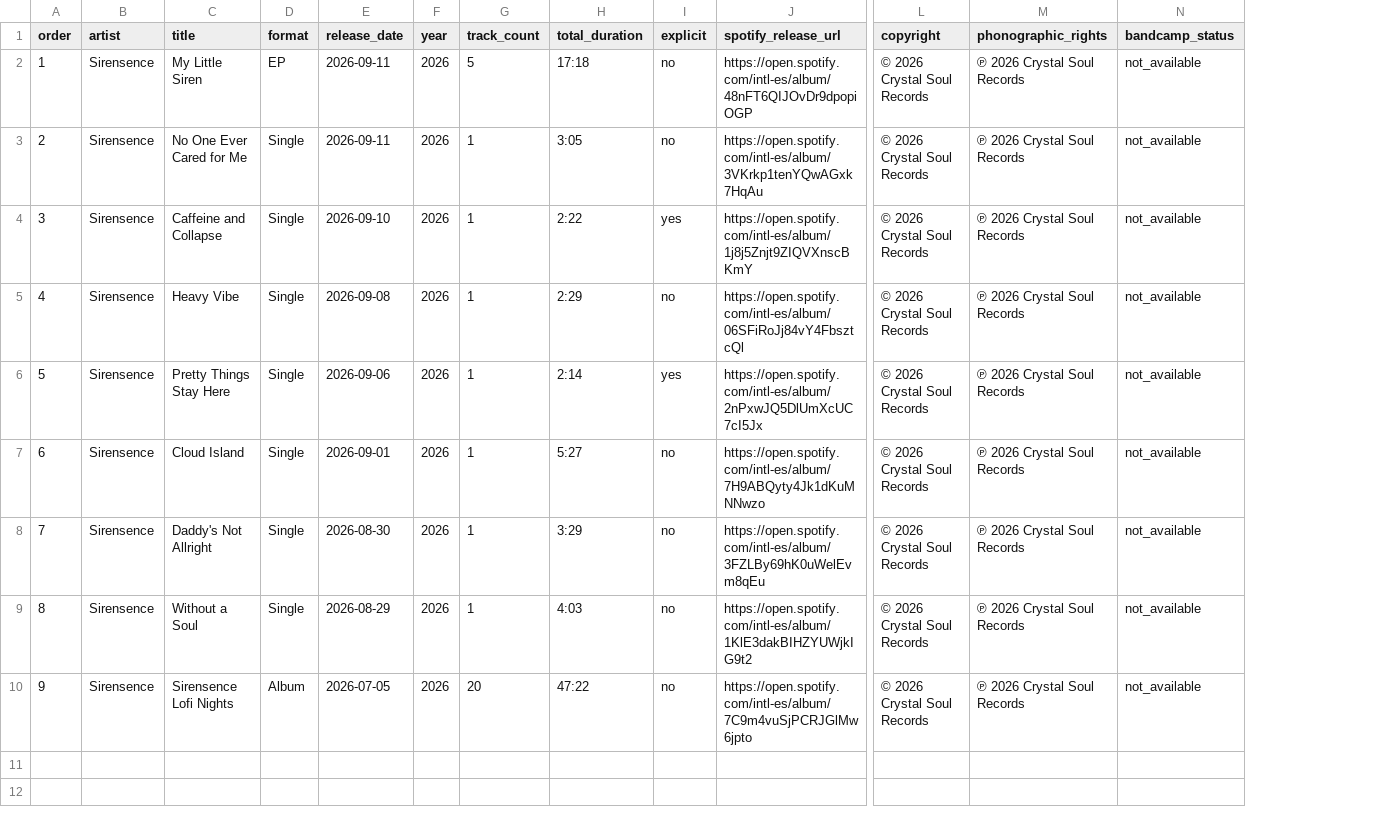
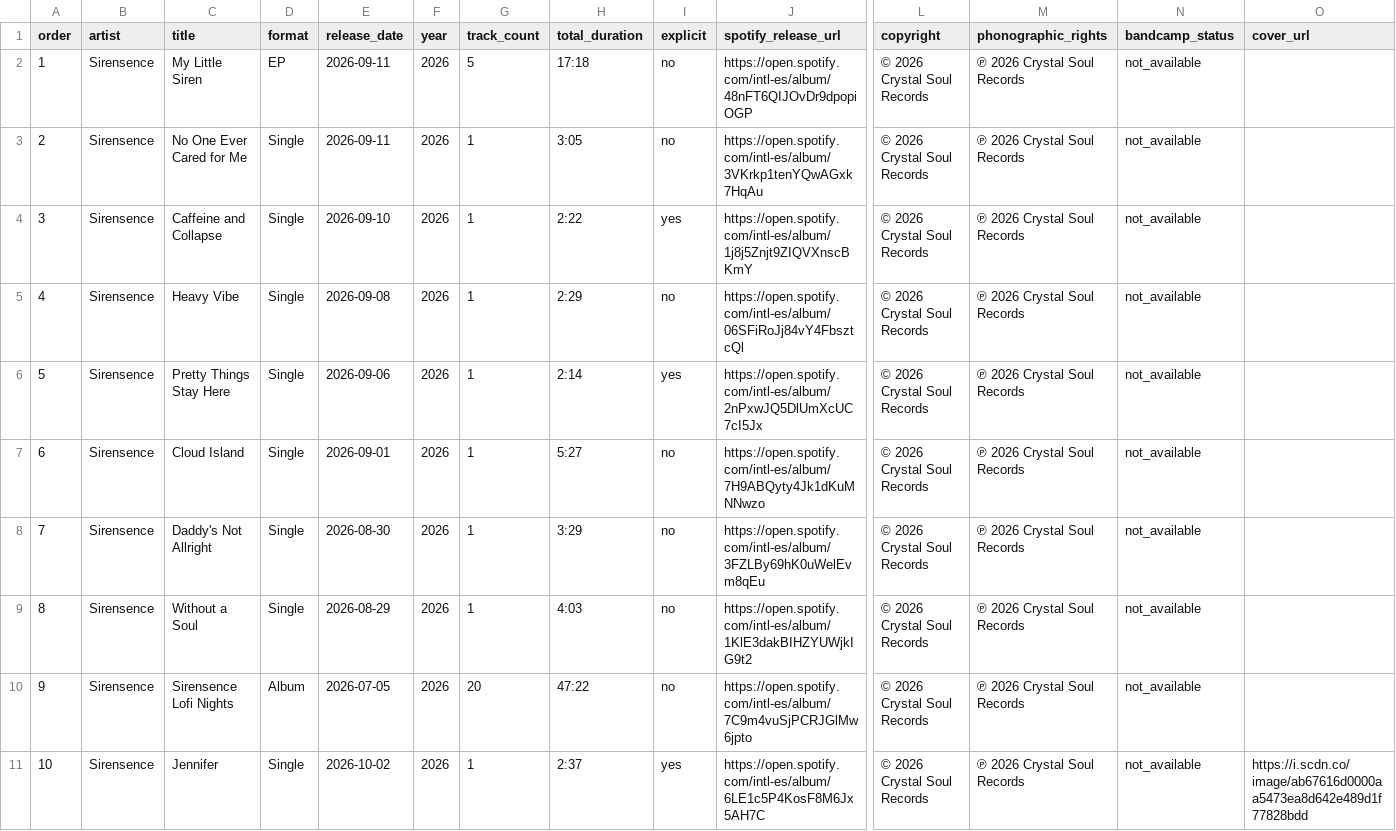
Before and after one commit to Sirensence/crystalsoulrecords-site, a CSV file: data/sirensence-catalog.csv, drawn as a sheet; only a part is shown, gaps mark what is left out; rows hold the shown columns only; the diff names each change by its address in the sheet, - before the commit and + after, or states it on an @@ line.

Commit message:
Add Sirensence Jennifer single to label catalog

```diff
--- a/data/sirensence-catalog.csv
+++ b/data/sirensence-catalog.csv
+column O (cover_url), empty
+row 11: 10 | Sirensence | Jennifer | Single | 2026-10-02 | 2026 | 1 | 2:37 | yes | https://open.spotify.com/intl-es/album/6LE1c5P4KosF8M6Jx5AH7C | © 2026 Crystal Soul Records | ℗ 2026 Crystal Soul Records | not_available | https://i.scdn.co/image/ab67616d0000aa5473ea8d642e489d1f77828bdd
```
Also changed, not shown: 2 other files.
